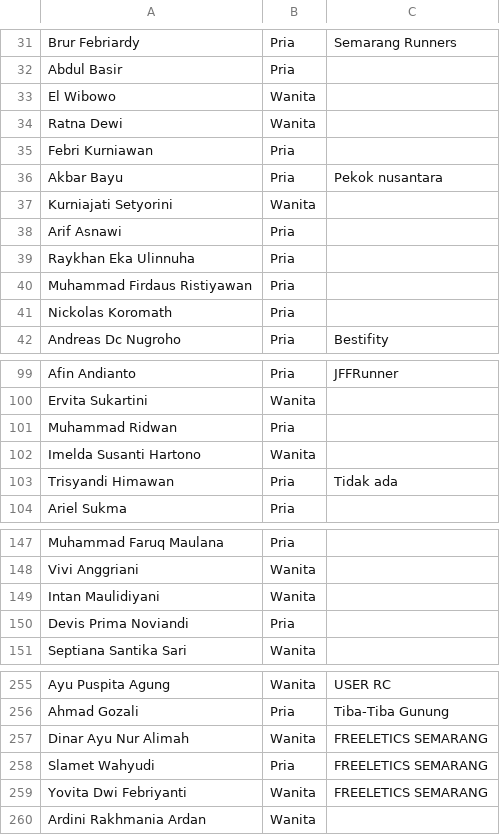
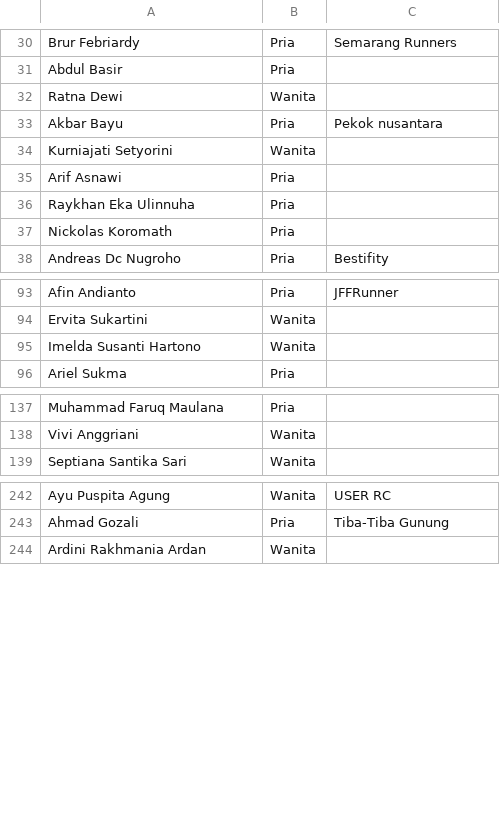
Before and after one commit to smgmountainrace/listpeserta, a CSV file: 7k.csv, drawn as a sheet; only a part is shown, gaps mark what is left out; the diff covers the shown part only.

Commit message:
7k.csv

```diff
--- a/7k.csv
+++ b/7k.csv
@@ -32,5 +31,3 @@ Brur Febriardy,Pria,Semarang Runners
 Abdul Basir,Pria,
-El Wibowo,Wanita,
 Ratna Dewi,Wanita,
-Febri Kurniawan,Pria,
 Akbar Bayu,Pria,Pekok nusantara
@@ -39,3 +36,2 @@ Arif Asnawi,Pria,
 Raykhan Eka Ulinnuha,Pria,
-Muhammad Firdaus Ristiyawan,Pria,
 Nickolas Koromath,Pria,
@@ -100,5 +94,3 @@ Afin Andianto,Pria,JFFRunner
 Ervita Sukartini,Wanita,
-Muhammad Ridwan,Pria,
 Imelda Susanti Hartono,Wanita,
-Trisyandi Himawan,Pria,Tidak ada
 Ariel Sukma,Pria,
@@ -148,4 +138,2 @@ Muhammad Faruq Maulana,Pria,
 Vivi Anggriani,Wanita,
-Intan Maulidiyani,Wanita,
-Devis Prima Noviandi,Pria,
 Septiana Santika Sari,Wanita,
@@ -256,5 +243,2 @@ Ayu Puspita Agung,Wanita,USER RC
 Ahmad Gozali,Pria,Tiba-Tiba Gunung
-Dinar Ayu Nur Alimah,Wanita,FREELETICS SEMARANG
-Slamet Wahyudi,Pria,FREELETICS SEMARANG
-Yovita Dwi Febriyanti,Wanita,FREELETICS SEMARANG
 Ardini Rakhmania Ardan,Wanita,
```
Also changed, not shown: 6 removed rows and 5 edited cells elsewhere in this file.
